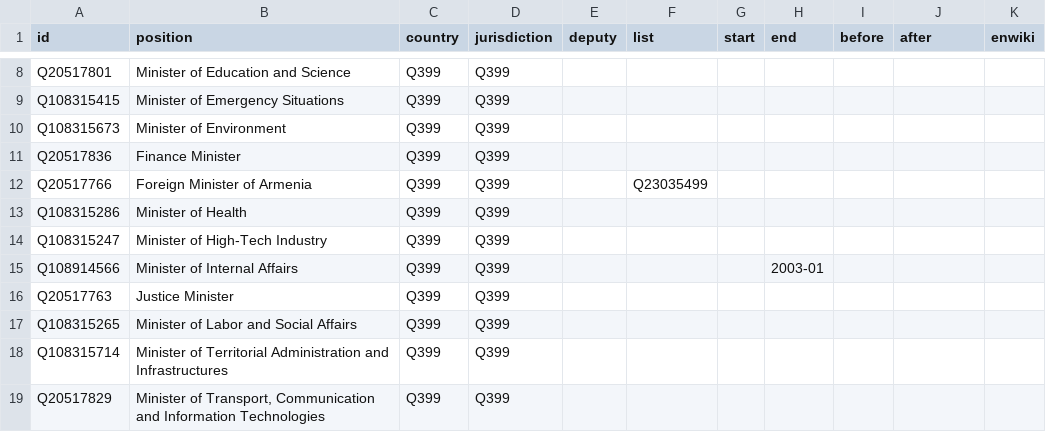
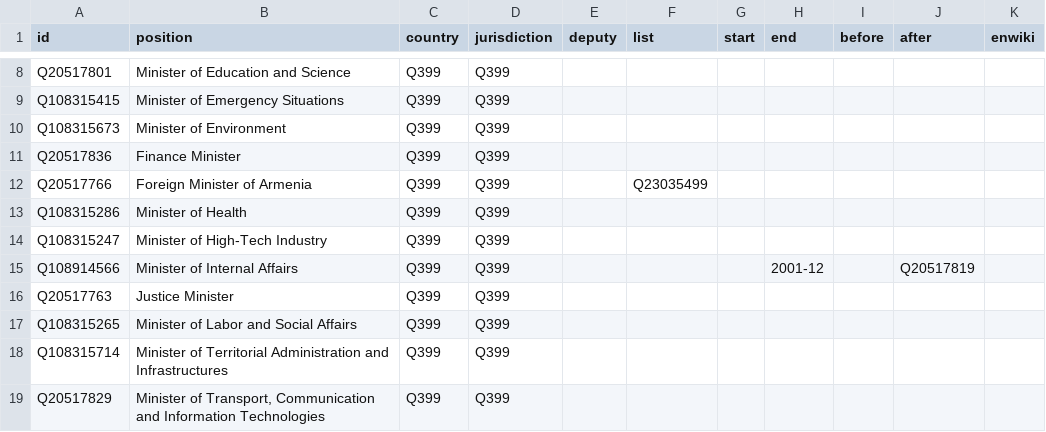
Before and after one commit to every-politician-scrapers/armenia-ministers, a CSV file: html/positions.csv, drawn as a sheet; only a part is shown, gaps mark what is left out.

```diff
--- a/html/positions.csv
+++ b/html/positions.csv
@@ -14,3 +14,3 @@ Q108315286,Minister of Health,Q399,Q399,,,,,,,
 Q108315247,Minister of High-Tech Industry,Q399,Q399,,,,,,,
-Q108914566,Minister of Internal Affairs,Q399,Q399,,,,2003-01,,,
+Q108914566,Minister of Internal Affairs,Q399,Q399,,,,2001-12,,Q20517819,
 Q20517763,Justice Minister,Q399,Q399,,,,,,,
```
Also changed, not shown: html/holders21.csv.
